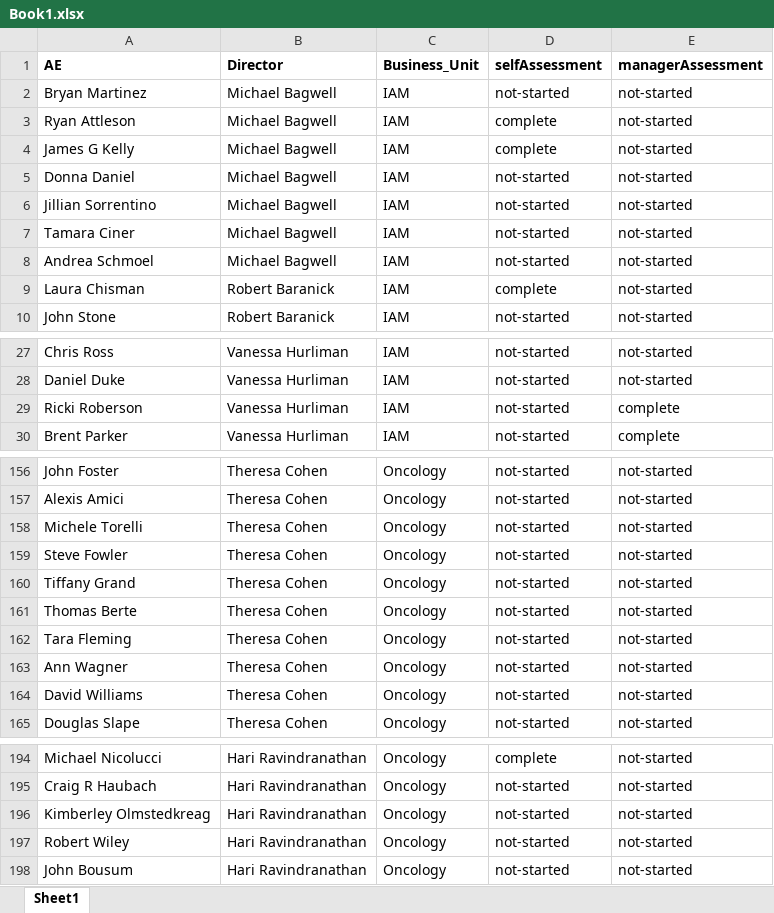
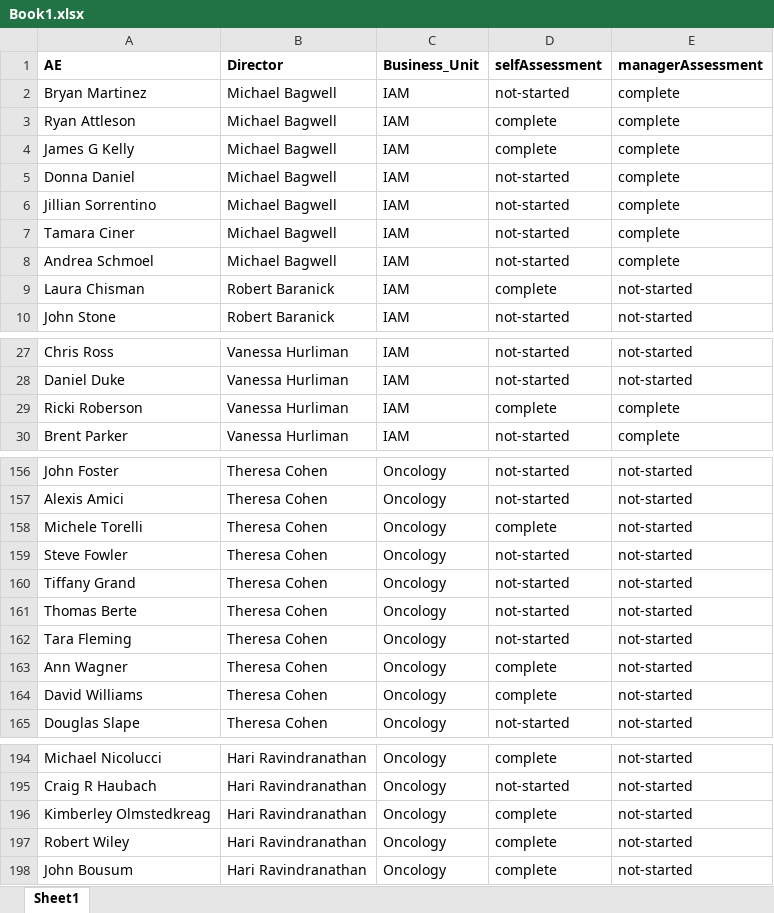
Before and after one commit to Anmolgarg18/AEdashboard, an Excel workbook: Book1.xlsx, sheet Sheet1, drawn as a sheet; only a part is shown, gaps mark what is left out; values as stored, in another font and other column widths than the file's, no borders; the diff covers the shown part only; the diff names each change by its address in the sheet, - before the commit and + after, or states it on an @@ line.

```diff
--- a/Book1.xlsx (sheet Sheet1)
+++ b/Book1.xlsx (sheet Sheet1)
-E2:E8 (managerAssessment): not-started
+E2:E8 (managerAssessment): complete
-D29 (selfAssessment): not-started
+D29 (selfAssessment): complete
-D158 (selfAssessment): not-started
+D158 (selfAssessment): complete
-D163:D164 (selfAssessment): not-started
+D163:D164 (selfAssessment): complete
-D196:D198 (selfAssessment): not-started
+D196:D198 (selfAssessment): complete
```
Also changed, not shown: 7 edited cells elsewhere in this sheet, 1 other file.
